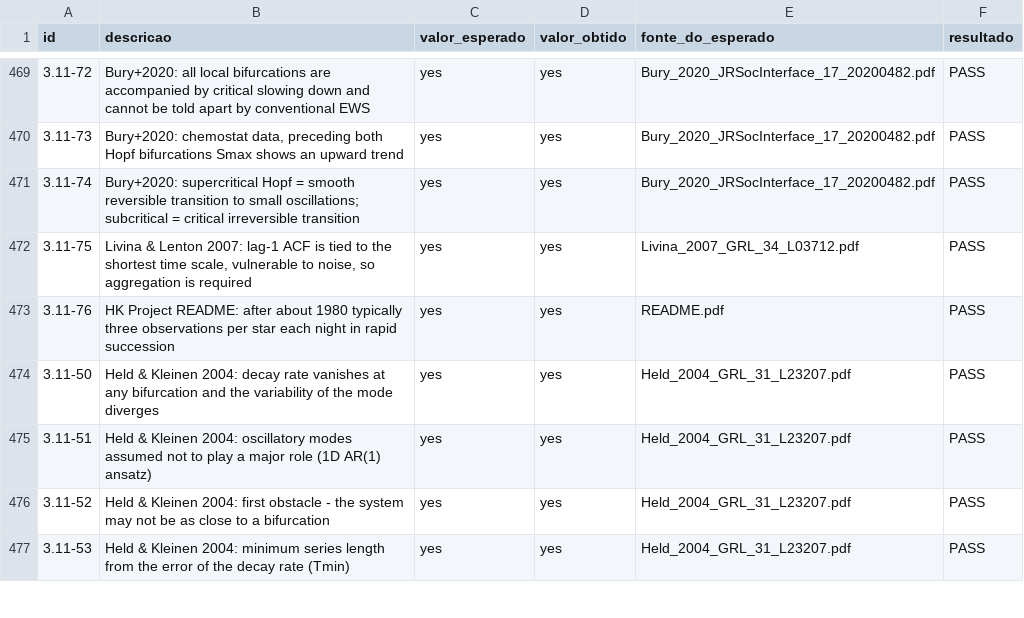
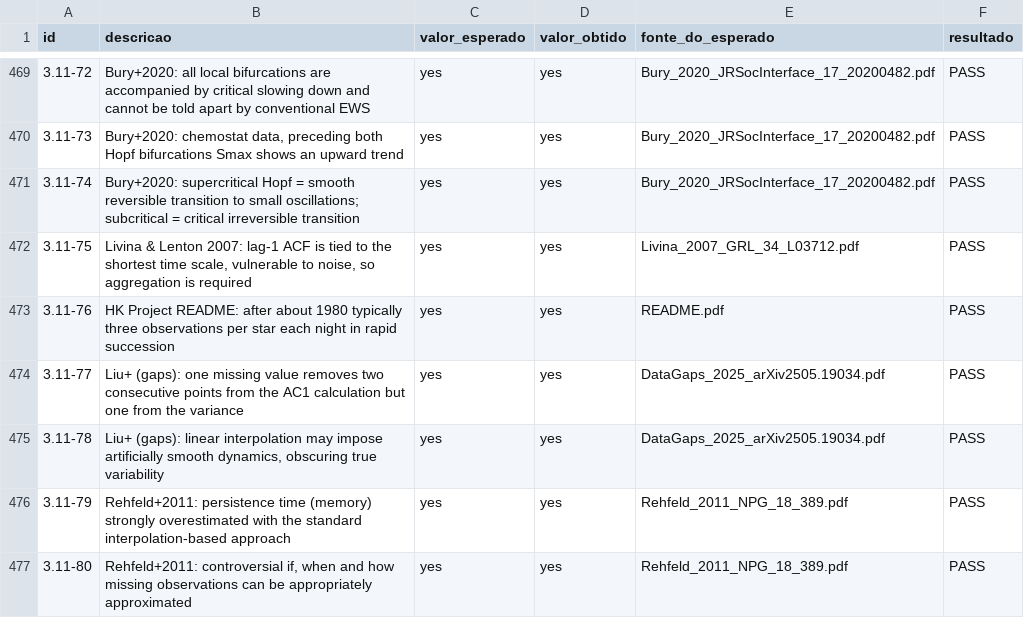
Before and after one commit to gpefitura-web/P4, a CSV file: P4/inspecao/checks.csv, drawn as a sheet; only a part is shown, gaps mark what is left out; the shorter side is filled out with more unchanged rows; the diff covers the shown part only.

```diff
--- a/P4/inspecao/checks.csv
+++ b/P4/inspecao/checks.csv
@@ -473 +473,5 @@ id,descricao,valor_esperado,valor_obtido,fonte_do_esperado,resultado
 3.11-76,HK Project README: after about 1980 typically three observations per star each night in rapid succession,yes,yes,README.pdf,PASS
+3.11-77,Liu+ (gaps): one missing value removes two consecutive points from the AC1 calculation but one from the variance,yes,yes,DataGaps_2025_arXiv2505.19034.pdf,PASS
+3.11-78,"Liu+ (gaps): linear interpolation may impose artificially smooth dynamics, obscuring true variability",yes,yes,DataGaps_2025_arXiv2505.19034.pdf,PASS
+3.11-79,Rehfeld+2011: persistence time (memory) strongly overestimated with the standard interpolation-based approach,yes,yes,Rehfeld_2011_NPG_18_389.pdf,PASS
+3.11-80,"Rehfeld+2011: controversial if, when and how missing observations can be appropriately approximated",yes,yes,Rehfeld_2011_NPG_18_389.pdf,PASS
```
Also changed, not shown: 10 added rows and 9 edited cells elsewhere in this file, 22 other files.
